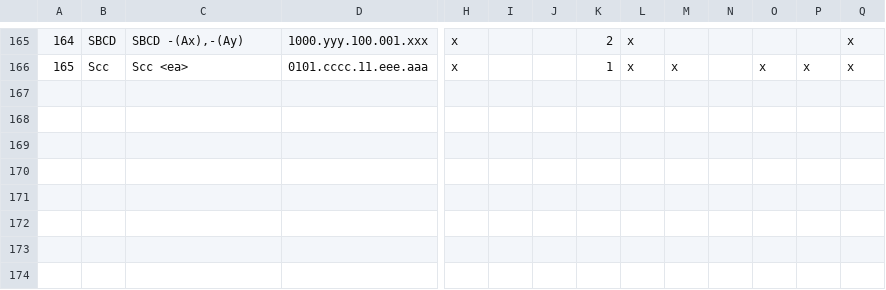
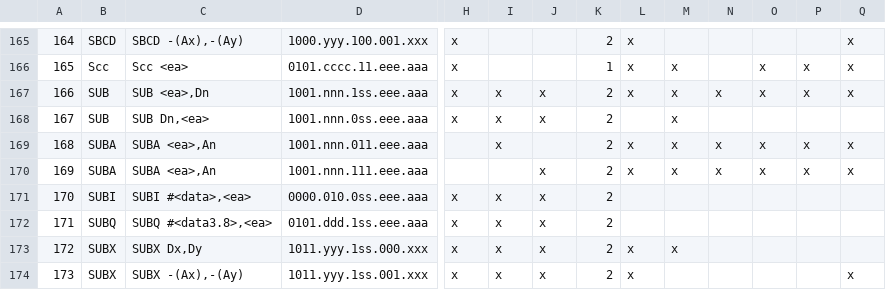
Before and after one commit to sporniket/isa68k-database, a TSV file: database/Database - Integer instructions.tsv, drawn as a sheet; only a part is shown, gaps mark what is left out; rows hold the shown columns only; the diff names each change by its address in the sheet, - before the commit and + after, or states it on an @@ line.

Commit message:
SUB, SUBA, SUBI, SUBQ, SUBX

```diff
--- a/database/Database - Integer instructions.tsv
+++ b/database/Database - Integer instructions.tsv
+row 167: 166 | SUB | SUB <ea>,Dn | 1001.nnn.1ss.eee.aaa | x | x | x | 2 | x | x | x | x | x | x
+row 168: 167 | SUB | SUB Dn,<ea> | 1001.nnn.0ss.eee.aaa | x | x | x | 2 |  | x
+row 169: 168 | SUBA | SUBA <ea>,An | 1001.nnn.011.eee.aaa |  | x |  | 2 | x | x | x | x | x | x
+row 170: 169 | SUBA | SUBA <ea>,An | 1001.nnn.111.eee.aaa |  |  | x | 2 | x | x | x | x | x | x
+row 171: 170 | SUBI | SUBI #<data>,<ea> | 0000.010.0ss.eee.aaa | x | x | x | 2
+row 172: 171 | SUBQ | SUBQ #<data3.8>,<ea> | 0101.ddd.1ss.eee.aaa | x | x | x | 2
+row 173: 172 | SUBX | SUBX Dx,Dy | 1011.yyy.1ss.000.xxx | x | x | x | 2 | x | x
+row 174: 173 | SUBX | SUBX -(Ax),-(Ay) | 1011.yyy.1ss.001.xxx | x | x | x | 2 | x |  |  |  |  | x
```
